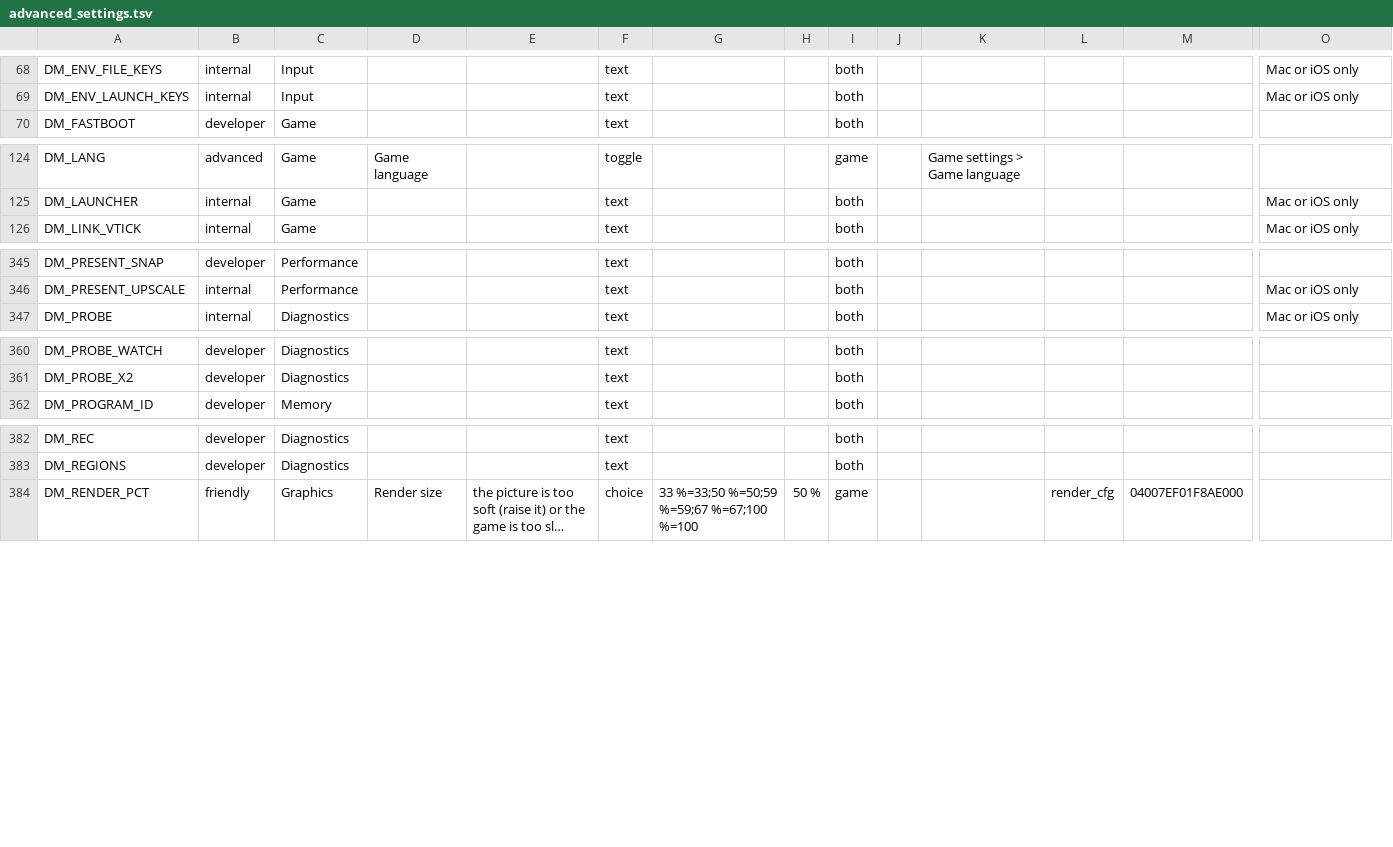
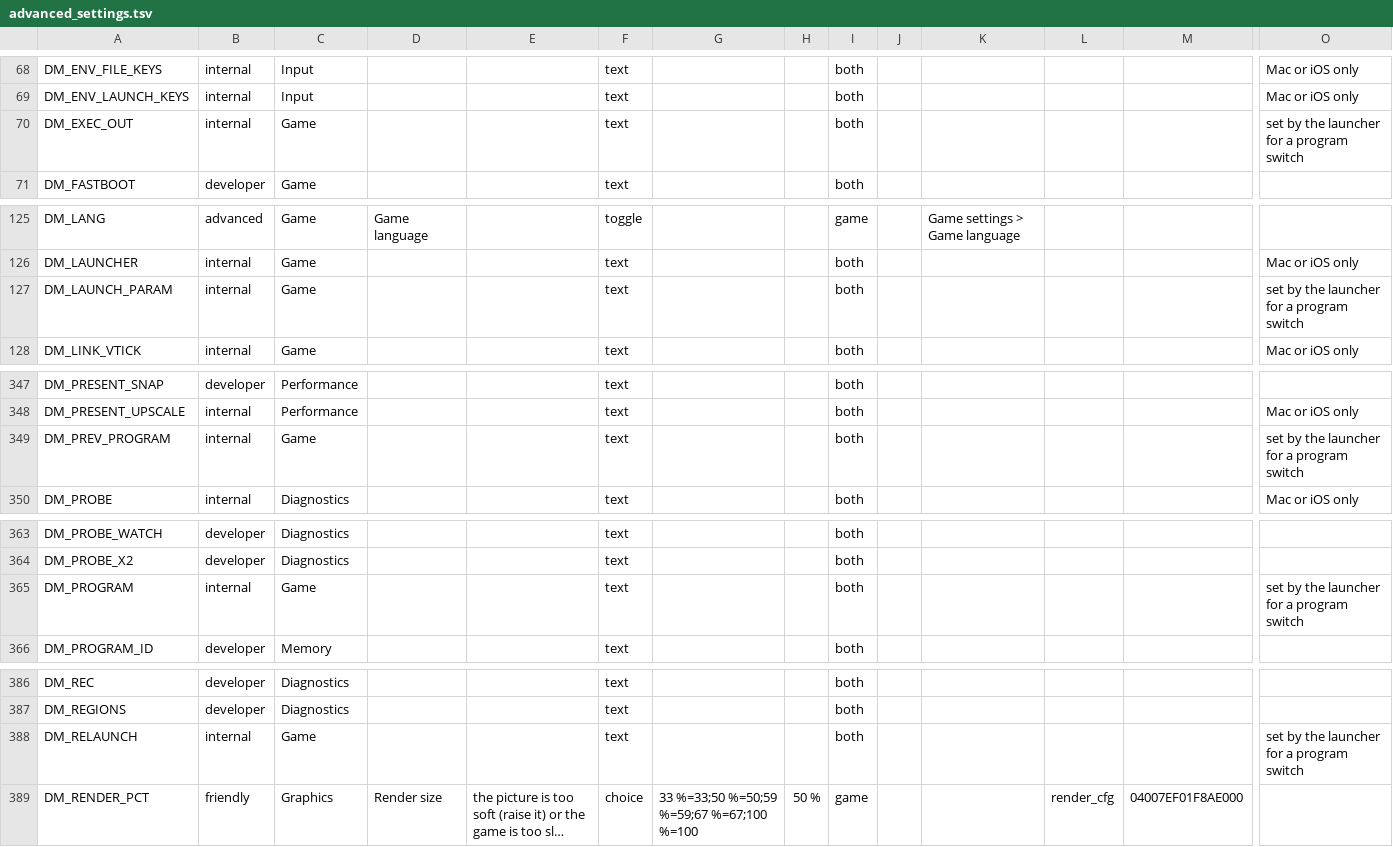
Before and after one commit to hridss/BananaNative, a TSV file: docs/advanced_settings.tsv, drawn as a sheet; only a part is shown, gaps mark what is left out; long unchanged cells end in …; rows hold the shown columns only; the diff names each change by its address in the sheet, - before the commit and + after, or states it on an @@ line.

Commit message:
Super Mario 3D All-Stars: notes, games table, reference entries and switches for a game of several programs on Android
- Game notes for the three profiles with their Android status: the launcher program, Super Mario 64 and Sunshine packed and refused at their start (no guest Vulkan on Android), and what each lacks (guest Vulkan; nn::jit for Super Mario 64). The games table has the launcher's row only (its programs say program_of); dm/games/README.md documents launch_param, programs, program_of and upstream's jit_* keys.
- services.md: "Multi-program applications: oe::ExecuteProgram" (the record, the Android switch, launch parameters, RequestToRelaunchApplication) and "A game that renders with Vulkan is refused on Android"; the oe and launch-parameter entries point to it. Symptom index regenerated.
- android/README.md: "Programs of one game" (the pack's p<n>/ folders, the host, the switch through Home, a refused program) and the pack's p<n>/ row.
- env_switches.tsv: DM_EXEC_OUT, DM_LAUNCH_PARAM, DM_PREV_PROGRAM, DM_PROGRAM, DM_RELAUNCH (internal rows in advanced_settings.tsv: the launcher sets them).
- docs_patches.py: binding rows for launch_param, programs, program_of and the jit_* keys, and the host's keys read from header and header_one (header is now the wrapper over both); game-patches.md regenerated (Sunshine's Hagi cut, the new keys).
- test_docs.py: a program_of profile has a note and no games-table row.
- hle_oe.c: ExecuteProgram and RequestToRelaunchApplication run on the big host stack (they log and write a file on the game's thread); t_oe and t_notify_sched stub dm_bigstack_enter.

Checked: test_docs (11, Windows with PYTHONUTF8=1); test_game_profile (23, in WSL: on Windows 22 fail on DM_GAMES_DIR's ':' separator, as on a clean tree); t_oe with NDK clang on the phone, 153 checks with a one-program profile and 154 with 3D All-Stars'; advanced_switches.py --check (only the launcher-label lines a clean Windows checkout prints).

Ported from seedds/nxnative 0b8e0dc1d 4ce1449f9

```diff
--- a/docs/advanced_settings.tsv
+++ b/docs/advanced_settings.tsv
+row 70: DM_EXEC_OUT | internal | Game |  |  | text |  |  | both |  |  |  |  | set by the launcher for a program switch
+row 127: DM_LAUNCH_PARAM | internal | Game |  |  | text |  |  | both |  |  |  |  | set by the launcher for a program switch
+row 349: DM_PREV_PROGRAM | internal | Game |  |  | text |  |  | both |  |  |  |  | set by the launcher for a program switch
+row 365: DM_PROGRAM | internal | Game |  |  | text |  |  | both |  |  |  |  | set by the launcher for a program switch
+row 388: DM_RELAUNCH | internal | Game |  |  | text |  |  | both |  |  |  |  | set by the launcher for a program switch
```
Also changed, not shown: docs/env_switches.tsv, 13 other files.
